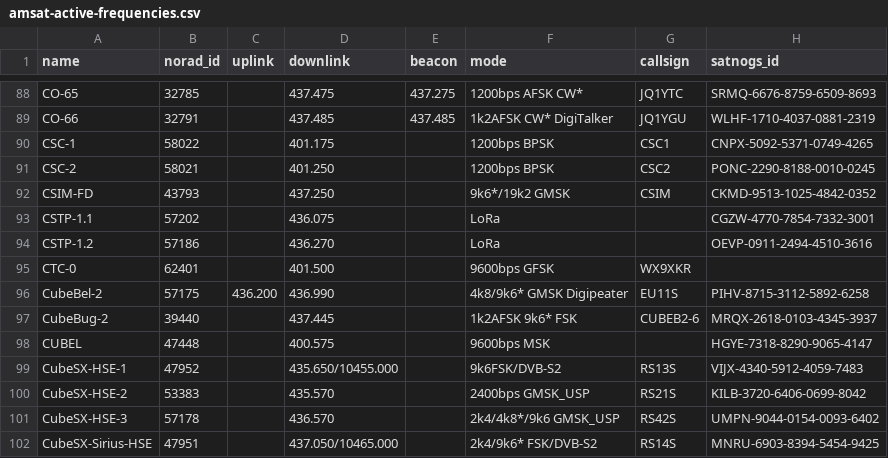
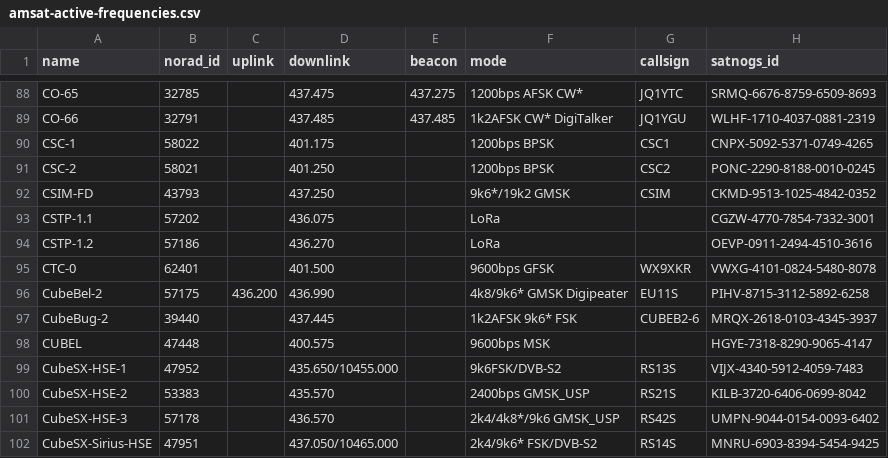
Before and after one commit to hyundotio/amateur-satellite-database, a CSV file: data/amsat-active-frequencies.csv, drawn as a sheet; only a part is shown, gaps mark what is left out.

```diff
--- a/data/amsat-active-frequencies.csv
+++ b/data/amsat-active-frequencies.csv
@@ -94,3 +94,3 @@ CSTP-1.1,57202,,436.075,,LoRa,,CGZW-4770-7854-7332-3001
 CSTP-1.2,57186,,436.270,,LoRa,,OEVP-0911-2494-4510-3616
-CTC-0,62401,,401.500,,9600bps GFSK,WX9XKR,
+CTC-0,62401,,401.500,,9600bps GFSK,WX9XKR,VWXG-4101-0824-5480-8078
 CubeBel-2,57175,436.200,436.990,,4k8/9k6* GMSK Digipeater,EU11S,PIHV-8715-3112-5892-6258
```
Also changed, not shown: data/amsat-all-frequencies.csv, data/satnogs.csv, 3 other files.
